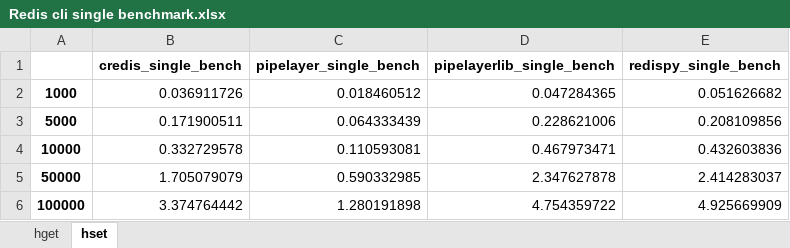
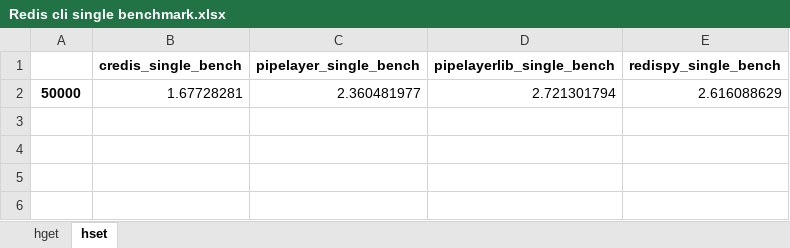
Before and after one commit to deslum/gopipe, an Excel workbook: Redis cli single benchmark.xlsx, sheet hset, drawn as a sheet; values as stored, in another font and other column widths than the file's, no borders; charts and pictures not drawn; removed rows and columns are numbered as before the commit, all else as after; the diff names each change by its address in the sheet, - before the commit and + after, or states it on an @@ line.

```diff
--- a/Redis cli single benchmark.xlsx (sheet hset)
+++ b/Redis cli single benchmark.xlsx (sheet hset)
-row 2: 1000 | 0.036911726 | 0.018460512 | 0.047284365 | 0.051626682
-row 3: 5000 | 0.171900511 | 0.064333439 | 0.228621006 | 0.208109856
-row 4: 10000 | 0.332729578 | 0.110593081 | 0.467973471 | 0.432603836
-row 5: 50000 | 1.705079079 | 0.590332985 | 2.347627878 | 2.414283037
-row 6: 100000 | 3.374764442 | 1.280191898 | 4.754359722 | 4.925669909
+row 2: 50000 | 1.67728281 | 2.360481977 | 2.721301794 | 2.616088629
```
Also changed, not shown: sheet hget, charts or pictures, Redis cli pipeline benchmark.xlsx, 6 other files.
